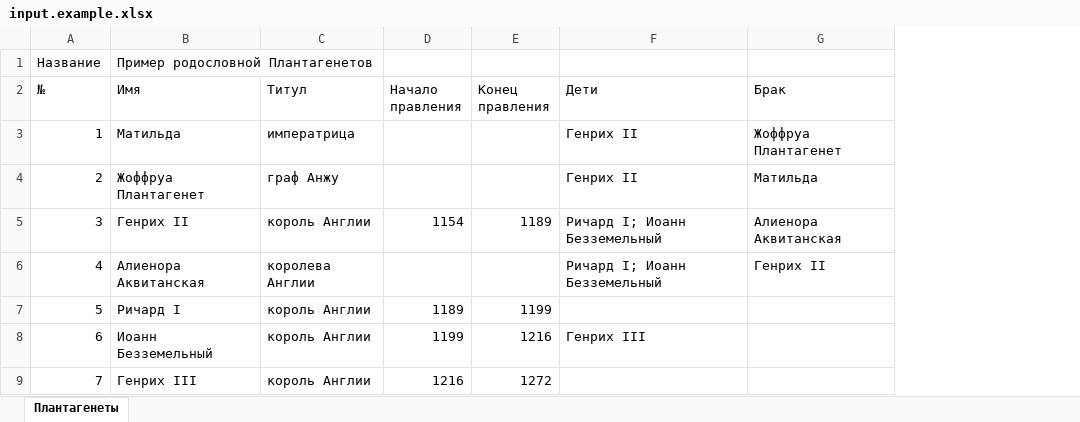
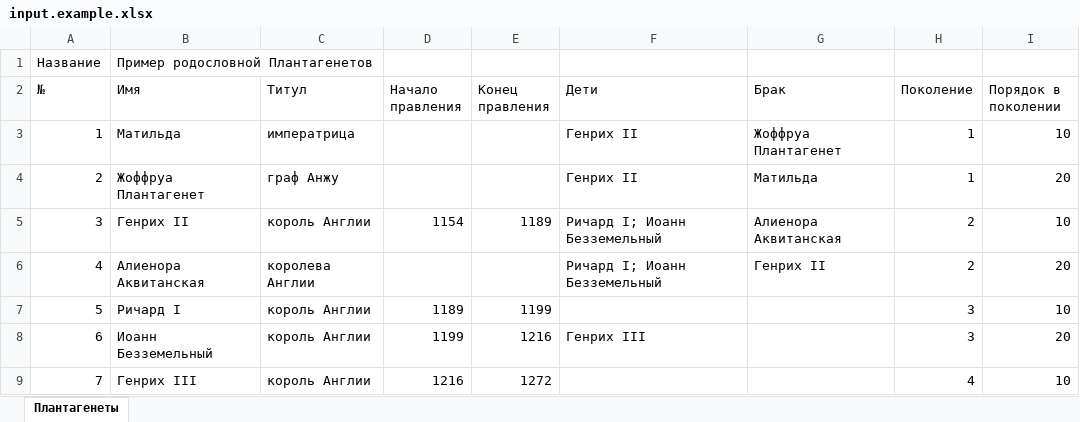
Before and after one commit to shiaOmsword/historical-bloodlines-builder, an Excel workbook: examples/input.example.xlsx, sheet Плантагенеты, drawn as a sheet; values as stored, in another font and other column widths than the file's, no borders; the diff names each change by its address in the sheet, - before the commit and + after, or states it on an @@ line.

Commit message:
add order column and generations

```diff
--- a/examples/input.example.xlsx (sheet Плантагенеты)
+++ b/examples/input.example.xlsx (sheet Плантагенеты)
+column H (Поколение), rows 3-9: 1 | 1 | 2 | 2 | 3 | 3 | 4
+column I (Порядок в поколении), rows 3-9: 10 | 20 | 10 | 20 | 10 | 20 | 10
```
Also changed, not shown: 15 other files.
